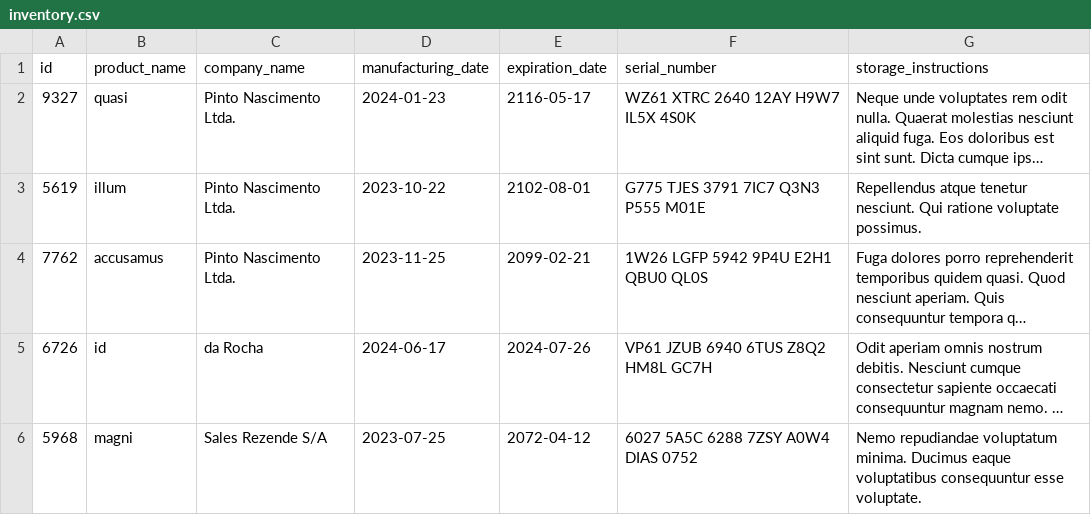
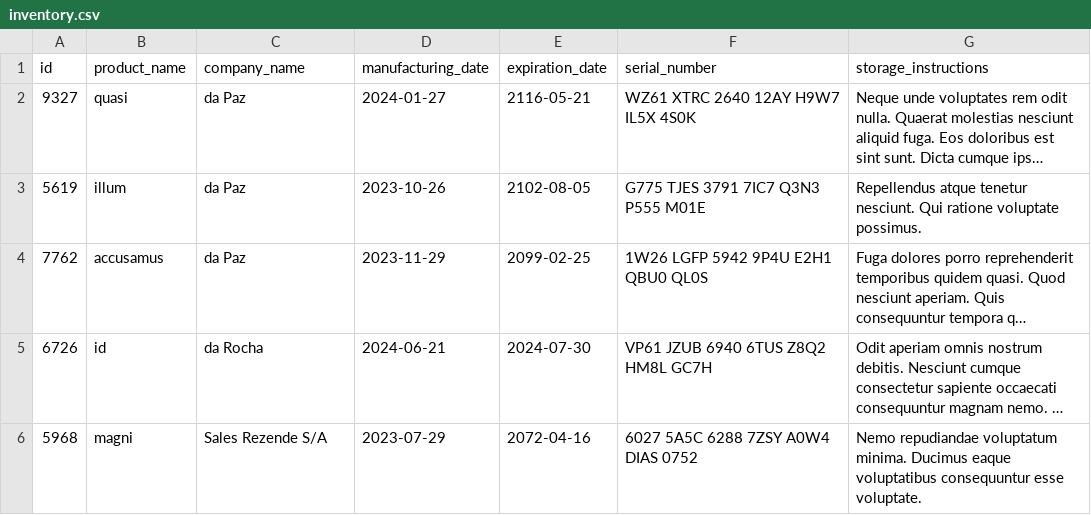
Before and after one commit to bragaIzadora/Inventory-Report, a CSV file: inventory_report/data/inventory.csv, drawn as a sheet; long unchanged cells end in …; the diff names each change by its address in the sheet, - before the commit and + after, or states it on an @@ line.

```diff
--- a/inventory_report/data/inventory.csv
+++ b/inventory_report/data/inventory.csv
-C2:C4 (company_name): Pinto Nascimento Ltda.
+C2:C4 (company_name): da Paz
-D2 (manufacturing_date): 2024-01-23
+D2 (manufacturing_date): 2024-01-27
-E2 (expiration_date): 2116-05-17
+E2 (expiration_date): 2116-05-21
-D3 (manufacturing_date): 2023-10-22
+D3 (manufacturing_date): 2023-10-26
-E3 (expiration_date): 2102-08-01
+E3 (expiration_date): 2102-08-05
-D4 (manufacturing_date): 2023-11-25
+D4 (manufacturing_date): 2023-11-29
-E4 (expiration_date): 2099-02-21
+E4 (expiration_date): 2099-02-25
-D5 (manufacturing_date): 2024-06-17
+D5 (manufacturing_date): 2024-06-21
-E5 (expiration_date): 2024-07-26
+E5 (expiration_date): 2024-07-30
-D6 (manufacturing_date): 2023-07-25
+D6 (manufacturing_date): 2023-07-29
-E6 (expiration_date): 2072-04-12
+E6 (expiration_date): 2072-04-16
```
Also changed, not shown: 2 other files.
